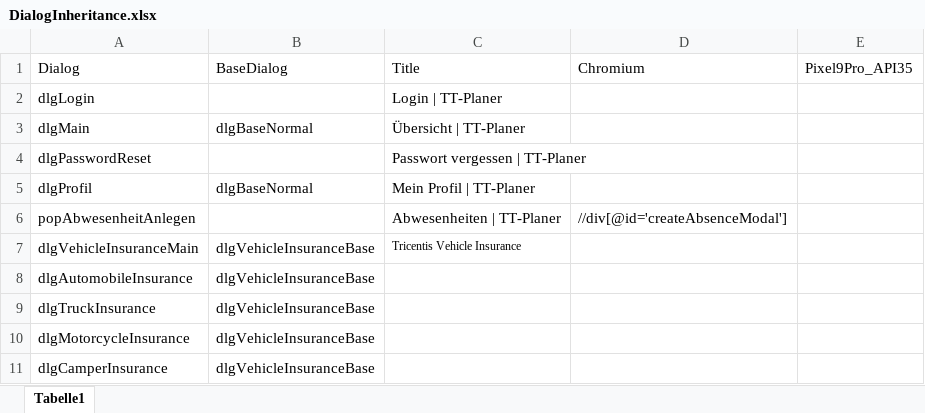
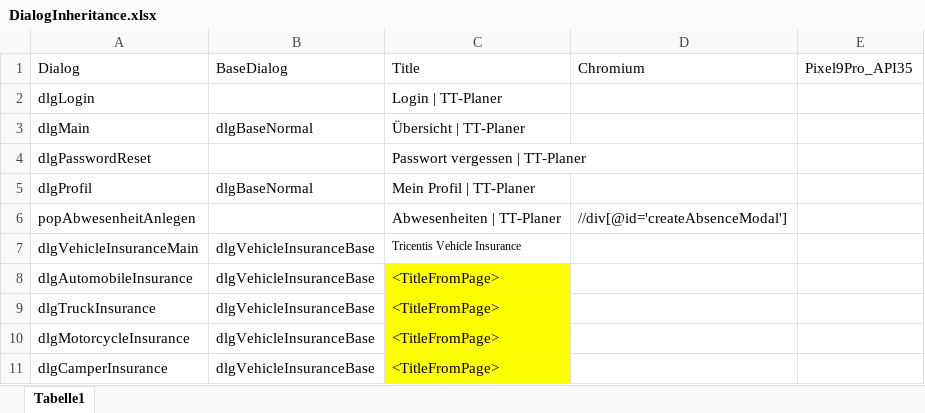
Before and after one commit to fargus68/OnTop, an Excel workbook: Data/Dialogs/DialogInheritance.xlsx, sheet Tabelle1, drawn as a sheet; values as stored, in another font and other column widths than the file's, no borders; the diff names each change by its address in the sheet, - before the commit and + after, or states it on an @@ line.

```diff
--- a/Data/Dialogs/DialogInheritance.xlsx (sheet Tabelle1)
+++ b/Data/Dialogs/DialogInheritance.xlsx (sheet Tabelle1)
-C8:C11: (empty)
+C8:C11: <TitleFromPage>
-C8:C11 fill: none
+C8:C11 fill: #FFFF00
```
Also changed, not shown: Data/Dialogs/dlgVehicleInsuranceBase.xlsx, Data/Pages/dlgAutomobileInsurance_pagVehicleData.xlsx, 9 other files.
